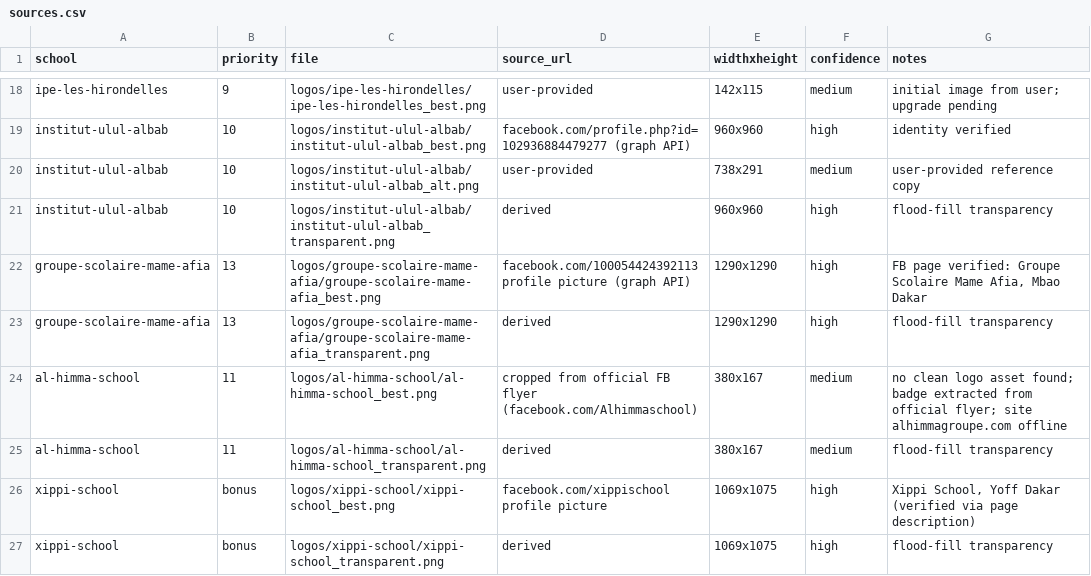
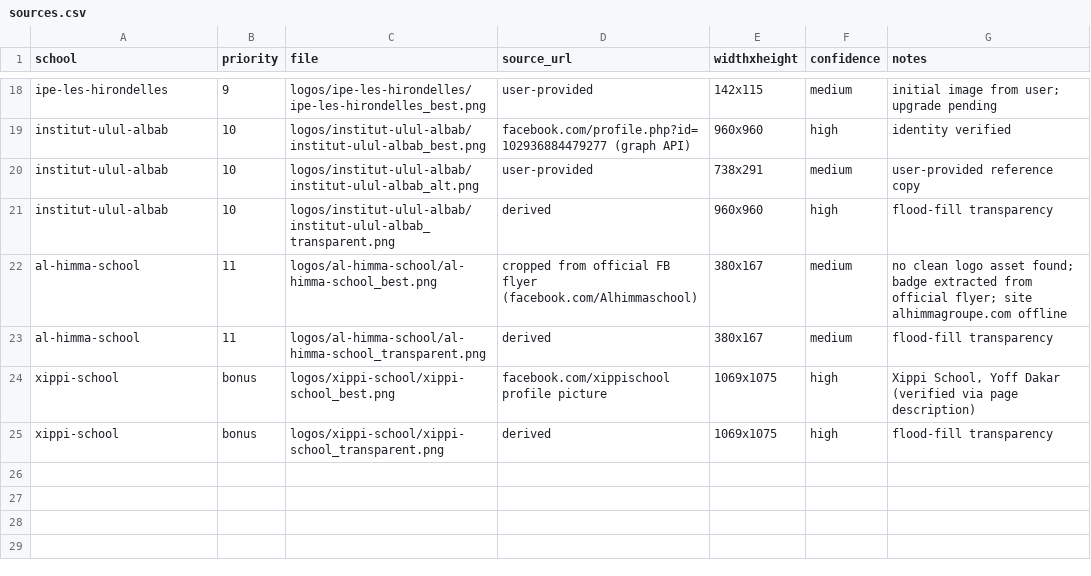
Before and after one commit to PapeSeydou/athena-school-logos, a CSV file: sources.csv, drawn as a sheet; only a part is shown, gaps mark what is left out.

Commit message:
groupe-scolaire-mame-afia: FB page has no profile picture; mark NOT FOUND
Co-authored-by: CommandCodeBot <noreply@commandcode.ai>

```diff
--- a/sources.csv
+++ b/sources.csv
@@ -21,4 +21,2 @@ institut-ulul-albab,10,logos/institut-ulul-albab/institut-ulul-albab_alt.png,use
 institut-ulul-albab,10,logos/institut-ulul-albab/institut-ulul-albab_transparent.png,"derived",960x960,high,"flood-fill transparency"
-groupe-scolaire-mame-afia,13,logos/groupe-scolaire-mame-afia/groupe-scolaire-mame-afia_best.png,facebook.com/100054424392113 profile picture (graph API),1290x1290,high,"FB page verified: Groupe Scolaire Mame Afia, Mbao Dakar"
-groupe-scolaire-mame-afia,13,logos/groupe-scolaire-mame-afia/groupe-scolaire-mame-afia_transparent.png,"derived",1290x1290,high,"flood-fill transparency"
 al-himma-school,11,logos/al-himma-school/al-himma-school_best.png,"cropped from official FB flyer (facebook.com/Alhimmaschool)",380x167,medium,"no clean logo asset found; badge extracted from official flyer; site alhimmagroupe.com offline"
```
Also changed, not shown: 2 other files.
